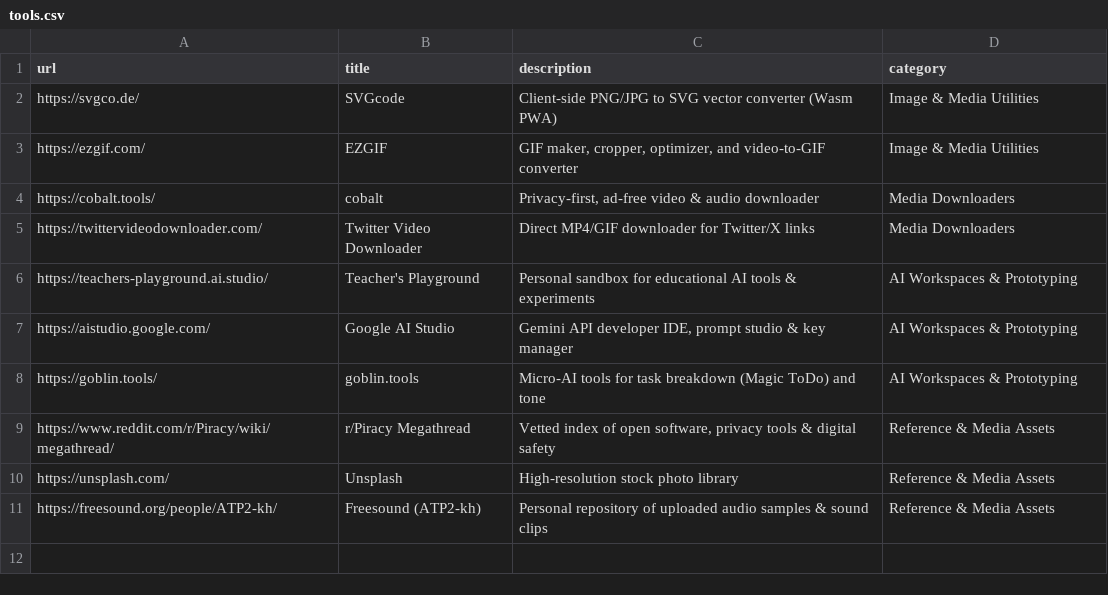
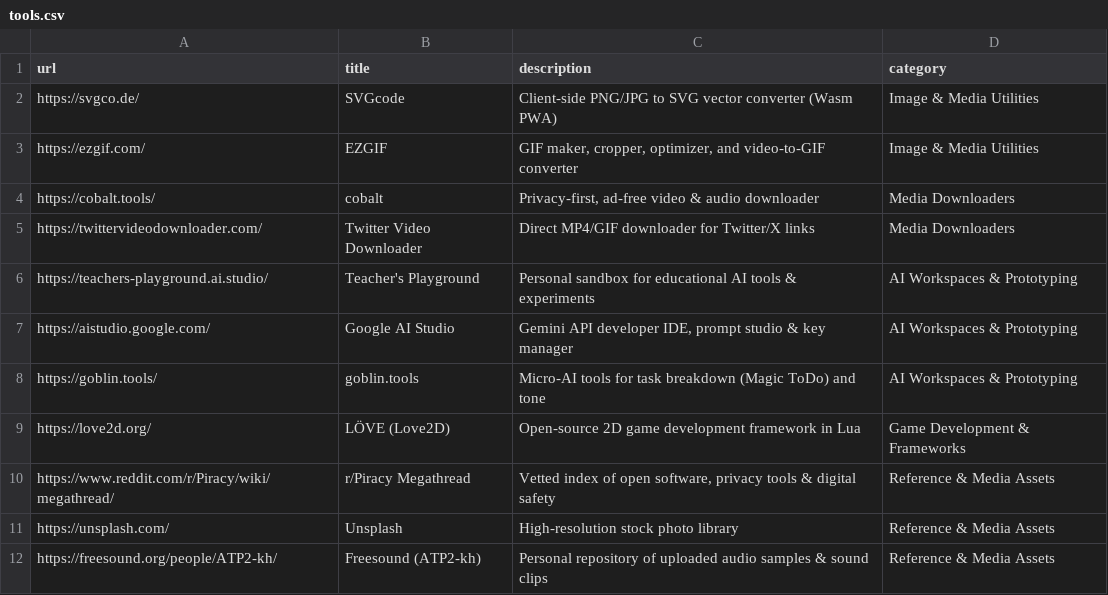
Before and after one commit to R2Pitou/R2Pitou, a CSV file: _data/tools.csv, drawn as a sheet; the diff names each change by its address in the sheet, - before the commit and + after, or states it on an @@ line.

Commit message:
Update tools.csv

```diff
--- a/_data/tools.csv
+++ b/_data/tools.csv
+row 9: https://love2d.org/ | LÖVE (Love2D) | Open-source 2D game development framework in Lua | Game Development & Frameworks
```
